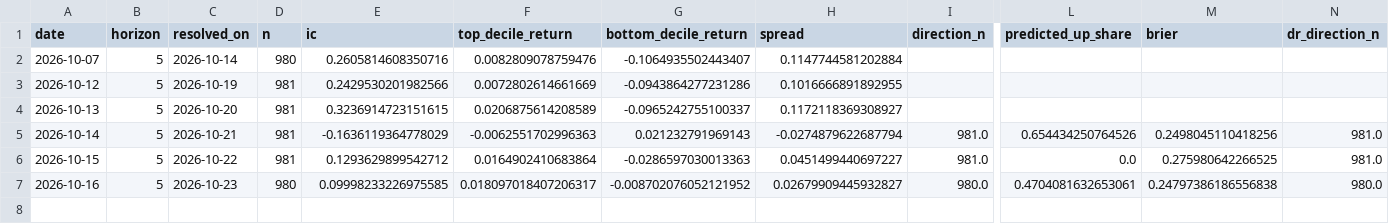
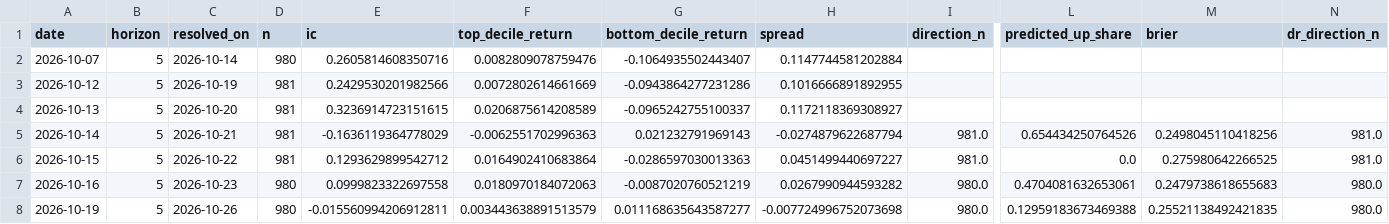
Before and after one commit to PeregliBence/Anomaly_detector, a CSV file: live/scorecard.csv, drawn as a sheet; only a part is shown, gaps mark what is left out; rows hold the shown columns only; the diff names each change by its address in the sheet, - before the commit and + after, or states it on an @@ line.

```diff
--- a/live/scorecard.csv
+++ b/live/scorecard.csv
-E7 (ic): 0.09998233226975585
+E7 (ic): 0.0999823322697558
-F7 (top_decile_return): 0.018097018407206317
+F7 (top_decile_return): 0.0180970184072063
-G7 (bottom_decile_return): -0.008702076052121952
+G7 (bottom_decile_return): -0.0087020760521219
-H7 (spread): 0.02679909445932827
+H7 (spread): 0.0267990944593282
-M7 (brier): 0.24797386186556838
+M7 (brier): 0.2479738618655683
+row 8: 2026-10-19 | 5 | 2026-10-26 | 980 | -0.015560994206912811 | 0.003443638891513579 | 0.011168635643587277 | -0.007724996752073698 | 980.0 | 0.12959183673469388 | 0.25521138492421835 | 980.0
```
Also changed, not shown: 1 other file.
